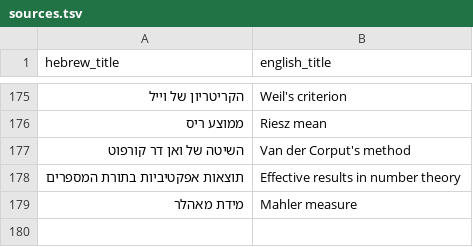
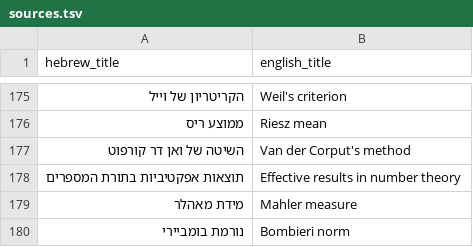
Before and after one commit to gershonavi/WIKI, a TSV file: sources.tsv, drawn as a sheet; only a part is shown, gaps mark what is left out.

Commit message:
Add: נורמת בומביירי (Bombieri norm)

```diff
--- a/sources.tsv
+++ b/sources.tsv
@@ -179 +179,2 @@ hebrew_title	english_title
 מידת מאהלר	Mahler measure
+נורמת בומביירי	Bombieri norm
```
Also changed, not shown: 2 other files.
